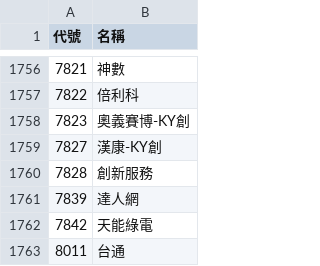
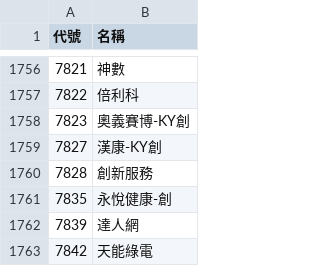
Before and after one commit to samulehsieh/stock-pool, a CSV file: 股票池.csv, drawn as a sheet; only a part is shown, gaps mark what is left out; the shorter side is filled out with more unchanged rows; the diff names each change by its address in the sheet, - before the commit and + after, or states it on an @@ line.

```diff
--- a/股票池.csv
+++ b/股票池.csv
+row 1761: 7835 | 永悅健康-創
```
